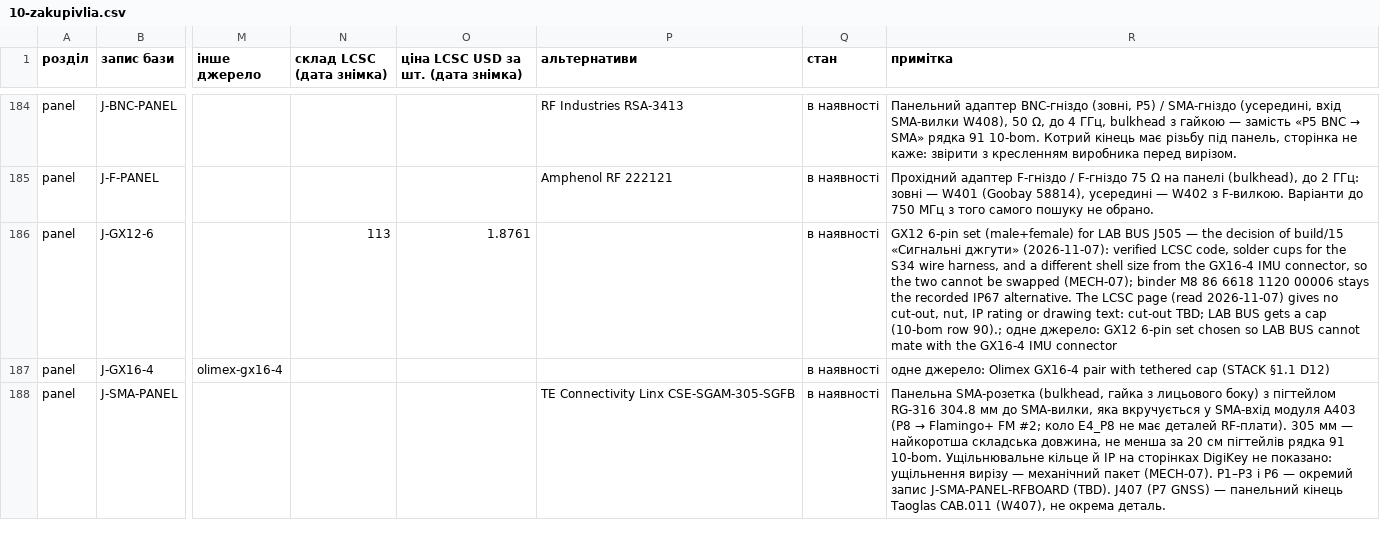
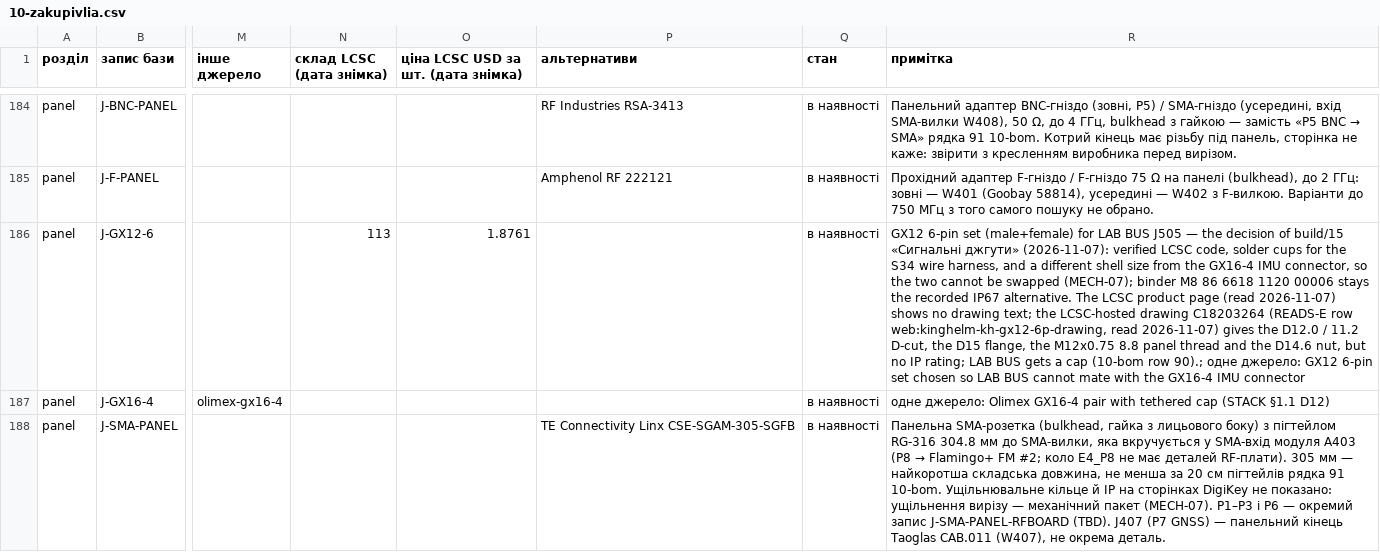
Before and after one commit to lizbeth307/lizbeth307, a CSV file: sat-receiver-audit/build/10-zakupivlia.csv, drawn as a sheet; only a part is shown, gaps mark what is left out; the diff names each change by its address in the sheet, - before the commit and + after, or states it on an @@ line.

```diff
--- a/sat-receiver-audit/build/10-zakupivlia.csv
+++ b/sat-receiver-audit/build/10-zakupivlia.csv
-R186 (примітка): …The LCSC page (read 2026-11-07) gives no cut-out, nut, IP rating or drawing text: cut-out TBD; LAB BUS…
+R186 (примітка): …The LCSC product page (read 2026-11-07) shows no drawing text; the LCSC-hosted drawing C18203264 (READS-E row web:kinghelm-kh-gx12-6p-drawing, read 2026-11-07) gives the D12.0 / 11.2 D-cut, the D15 flange, the M12x0.75 8.8 panel thread and the D14.6 nut, but no IP rating; LAB BUS…
```
Also changed, not shown: sat-receiver-audit/build/17-kriplennia.csv, 22 other files.
